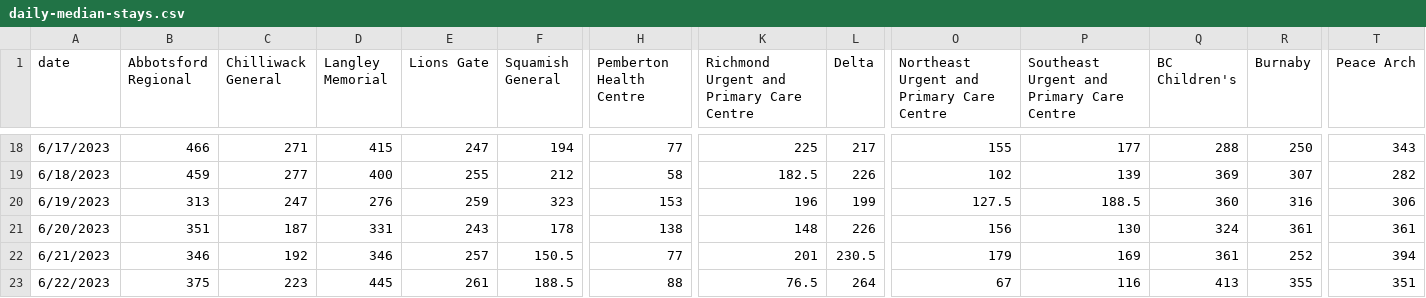
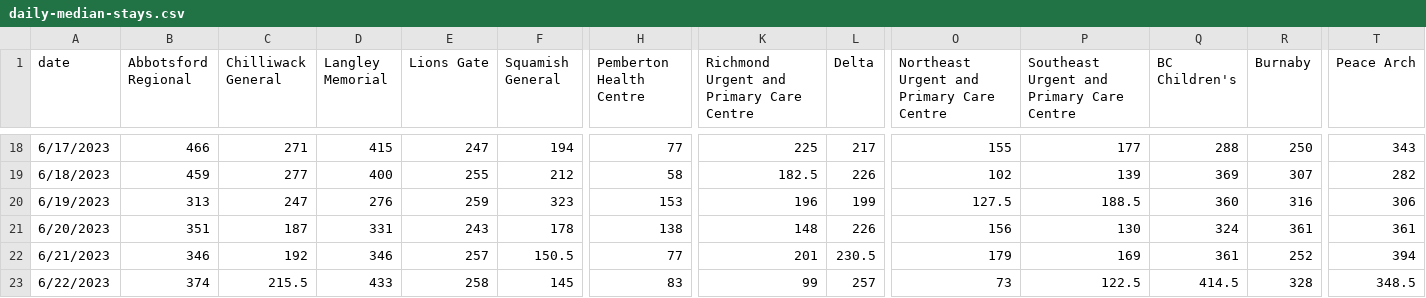
Before and after one commit to vs-postmedia/er-wait-time-scraper, a CSV file: data/daily-median-stays.csv, drawn as a sheet; only a part is shown, gaps mark what is left out; the diff covers the shown part only; the diff names each change by its address in the sheet, - before the commit and + after, or states it on an @@ line.

```diff
--- a/data/daily-median-stays.csv
+++ b/data/daily-median-stays.csv
-B23 (Abbotsford Regional): 375
+B23 (Abbotsford Regional): 374
-C23 (Chilliwack General): 223
+C23 (Chilliwack General): 215.5
-D23 (Langley Memorial): 445
+D23 (Langley Memorial): 433
-E23 (Lions Gate): 261
+E23 (Lions Gate): 258
-F23 (Squamish General): 188.5
+F23 (Squamish General): 145
-H23 (Pemberton Health Centre): 88
+H23 (Pemberton Health Centre): 83
-K23: 76.5
+K23: 99
-L23 (Delta): 264
+L23 (Delta): 257
-O23: 67
+O23: 73
-P23: 116
+P23: 122.5
-Q23 (BC Children's): 413
+Q23 (BC Children's): 414.5
-R23 (Burnaby): 355
+R23 (Burnaby): 328
-T23 (Peace Arch): 351
+T23 (Peace Arch): 348.5
```
Also changed, not shown: 5 edited cells elsewhere in this file, data/daily-median-waits.csv, data/data.csv, 1 other file.
